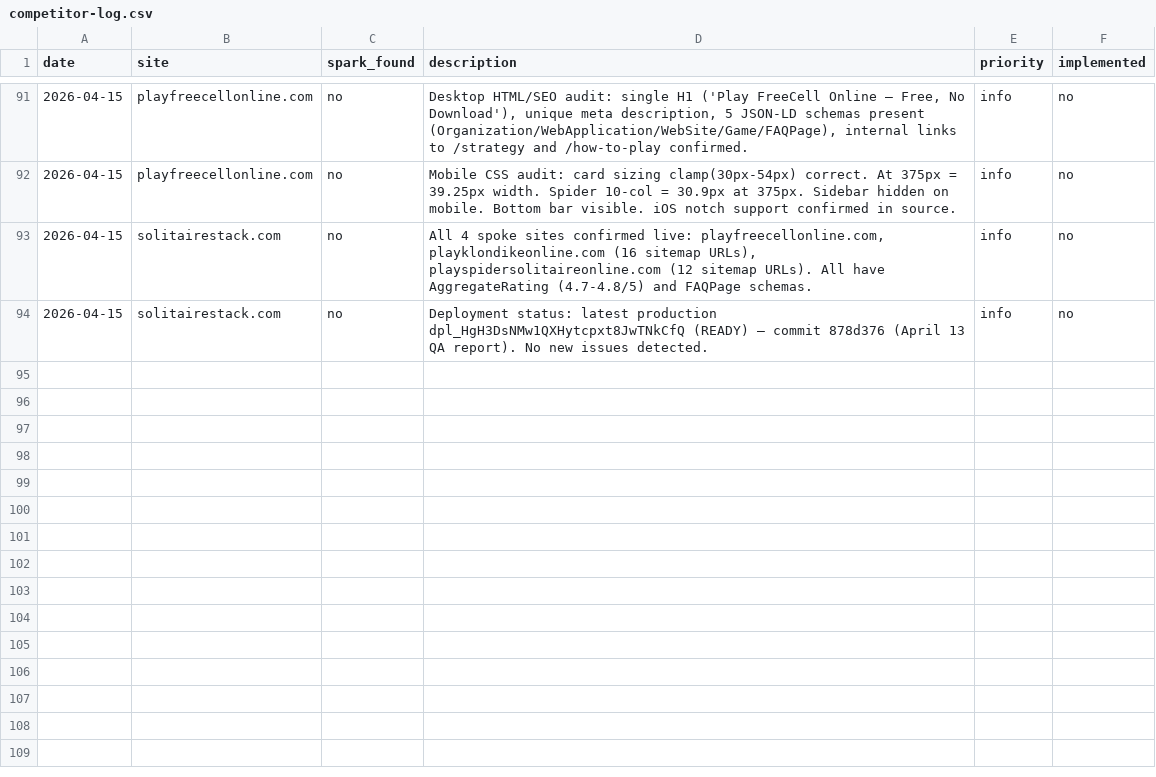
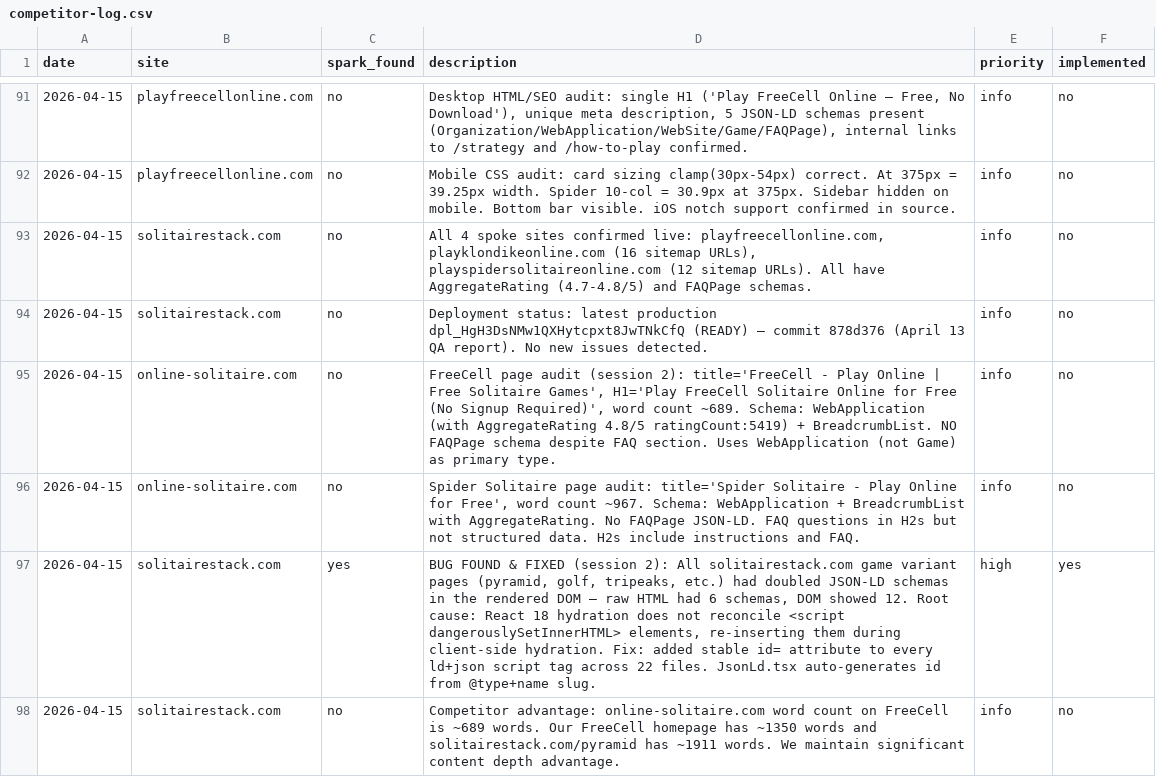
Before and after one commit to jonnydigital/freecell-online, a CSV file: docs/research/competitor-log.csv, drawn as a sheet; only a part is shown, gaps mark what is left out; the diff names each change by its address in the sheet, - before the commit and + after, or states it on an @@ line.

```diff
--- a/docs/research/competitor-log.csv
+++ b/docs/research/competitor-log.csv
+row 95: 2026-04-15 | online-solitaire.com | no | FreeCell page audit (session 2): title='FreeCell - Play Online | Free Solitaire Games', H1='Play FreeCell Solitaire Online for Free (No Signup Required)', word count ~689. Schema: WebApplication (with AggregateRating 4.8/5 ratingCount:5419) + BreadcrumbList. NO FAQPage schema despite FAQ section. Uses WebApplication (not Game) as primary type. | info | no
+row 96: 2026-04-15 | online-solitaire.com | no | Spider Solitaire page audit: title='Spider Solitaire - Play Online for Free', word count ~967. Schema: WebApplication + BreadcrumbList with AggregateRating. No FAQPage JSON-LD. FAQ questions in H2s but not structured data. H2s include instructions and FAQ. | info | no
+row 97: 2026-04-15 | solitairestack.com | yes | BUG FOUND & FIXED (session 2): All solitairestack.com game variant pages (pyramid, golf, tripeaks, etc.) had doubled JSON-LD schemas in the rendered DOM — raw HTML had 6 schemas, DOM showed 12. Root cause: React 18 hydration does not reconcile <script dangerouslySetInnerHTML> elements, re-inserting them during client-side hydration. Fix: added stable id= attribute to every ld+json script tag across 22 files. JsonLd.tsx auto-generates id from @type+name slug. | high | yes
+row 98: 2026-04-15 | solitairestack.com | no | Competitor advantage: online-solitaire.com word count on FreeCell is ~689 words. Our FreeCell homepage has ~1350 words and solitairestack.com/pyramid has ~1911 words. We maintain significant content depth advantage. | info | no
```
Also changed, not shown: 1 other file.
